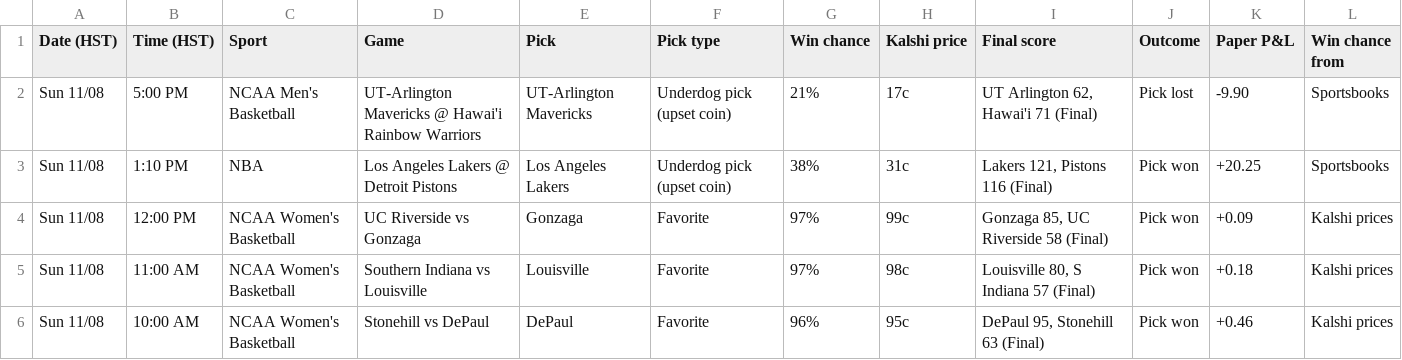
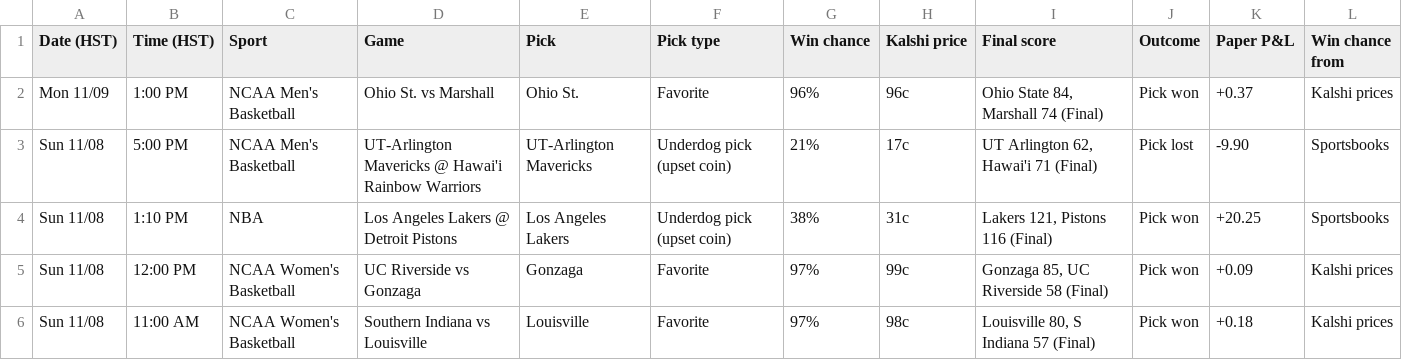
Before and after one commit to Seed808/kalshi-bot, a CSV file: docs/history.csv, drawn as a sheet; only a part is shown; the shorter side is filled out with more unchanged rows; the diff names each change by its address in the sheet, - before the commit and + after, or states it on an @@ line.

```diff
--- a/docs/history.csv
+++ b/docs/history.csv
+row 2: Mon 11/09 | 1:00 PM | NCAA Men's Basketball | Ohio St. vs Marshall | Ohio St. | Favorite | 96% | 96c | Ohio State 84, Marshall 74 (Final) | Pick won | +0.37 | Kalshi prices
```
Also changed, not shown: 5 other files.
